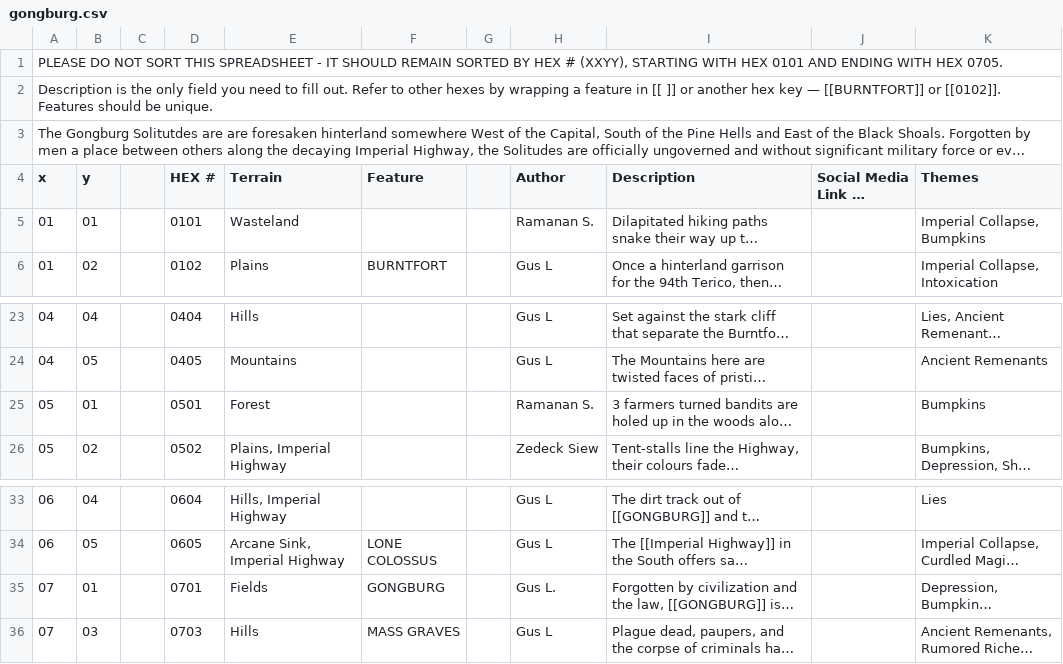
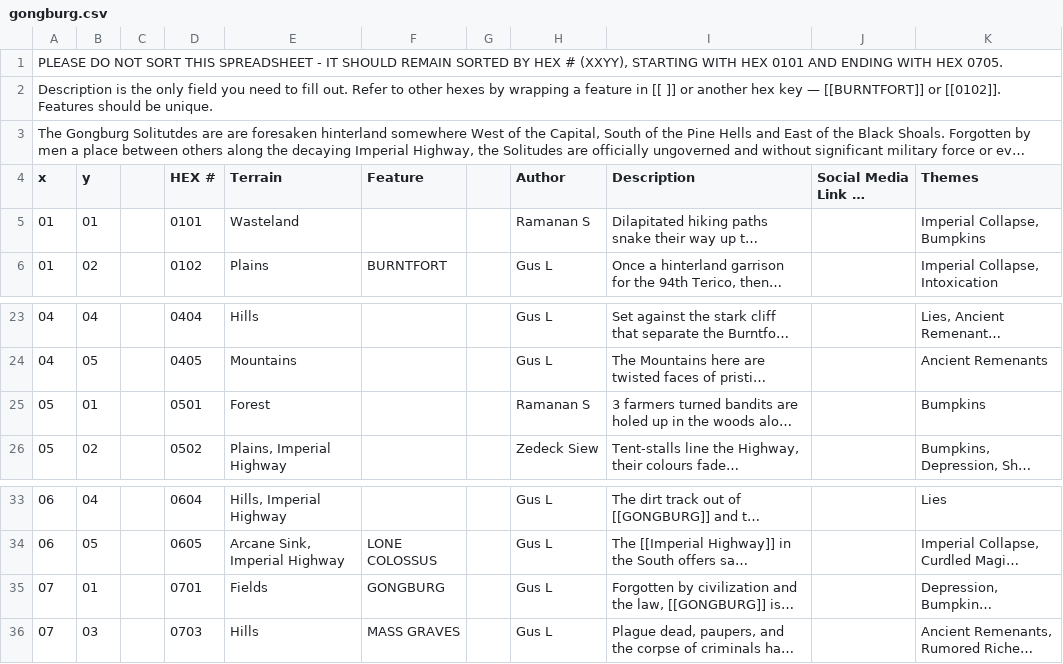
Before and after one commit to funkaoshi/hexenbracken, a CSV file: hexmaps/gongburg.csv, drawn as a sheet; only a part is shown, gaps mark what is left out; long unchanged cells end in …; the diff names each change by its address in the sheet, - before the commit and + after, or states it on an @@ line.

```diff
--- a/hexmaps/gongburg.csv
+++ b/hexmaps/gongburg.csv
-H5 (Author): Ramanan S.
+H5 (Author): Ramanan S
-H25 (Author): Ramanan S.
+H25 (Author): Ramanan S
-H35 (Author): Gus L.
+H35 (Author): Gus L
```
Also changed, not shown: hexmaps/barbarianbracken.csv, 5 other files.
